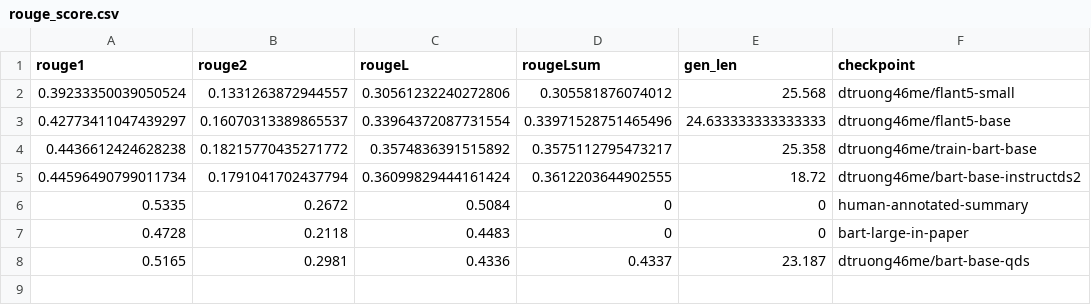
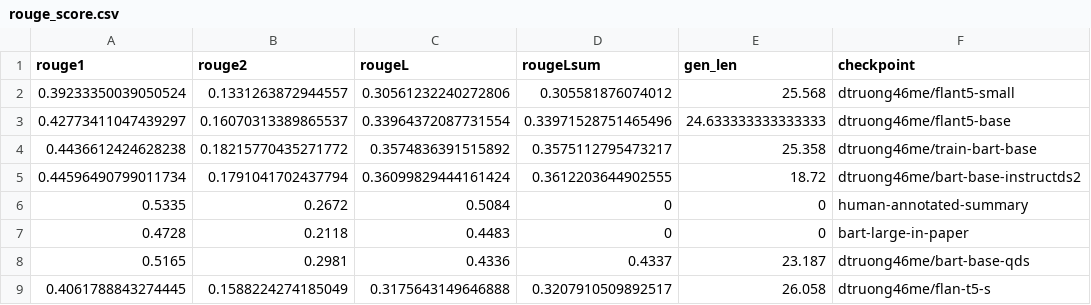
Before and after one commit to dtruong46me/dialogue-text-summarization, a CSV file: results/rouge_score.csv, drawn as a sheet; the diff names each change by its address in the sheet, - before the commit and + after, or states it on an @@ line.

```diff
--- a/results/rouge_score.csv
+++ b/results/rouge_score.csv
+row 9: 0.4061788843274445 | 0.1588224274185049 | 0.3175643149646888 | 0.3207910509892517 | 26.058 | dtruong46me/flan-t5-s
```
Also changed, not shown: 1 other file.
